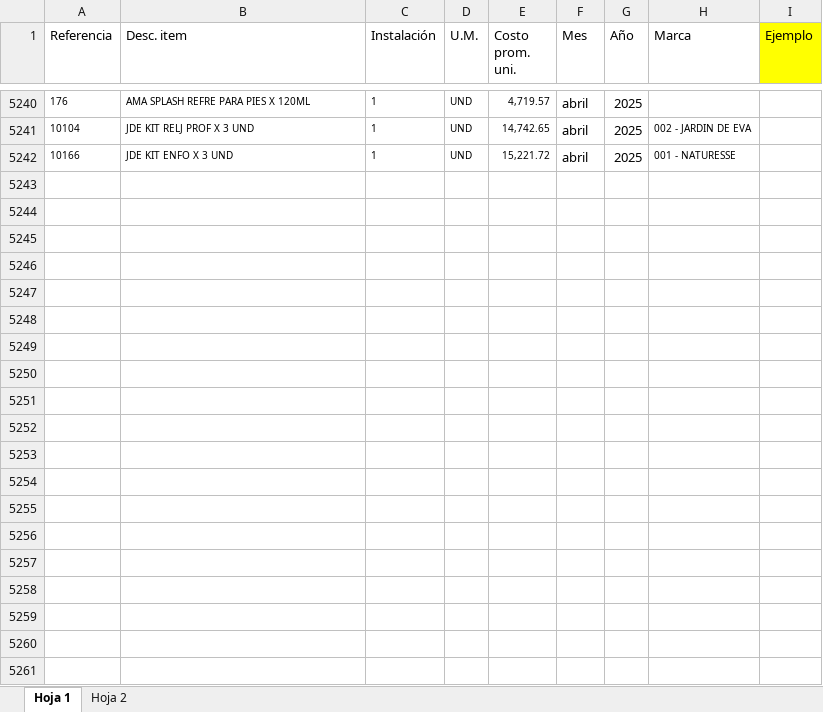
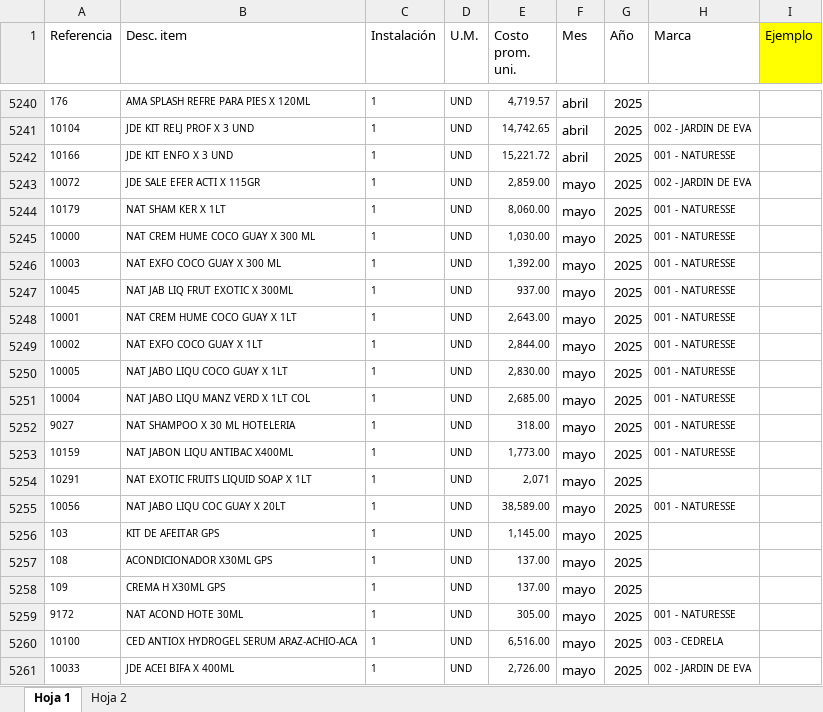
Before and after one commit to CarolainJ/naturesse_actualizacion, an Excel workbook: datos/tablas_entrada/Tabla costos.xlsx, sheet Hoja 1, drawn as a sheet; only a part is shown, gaps mark what is left out; values as stored, in another font and other column widths than the file's, no borders; charts and pictures not drawn; the diff covers the shown part only; the diff names each change by its address in the sheet, - before the commit and + after, or states it on an @@ line.

```diff
--- a/datos/tablas_entrada/Tabla costos.xlsx (sheet Hoja 1)
+++ b/datos/tablas_entrada/Tabla costos.xlsx (sheet Hoja 1)
+row 5243: 10072 | JDE SALE EFER ACTI X 115GR | 1 | UND | 2,859.00 | mayo | 2025 | 002 - JARDIN DE EVA
+row 5244: 10179 | NAT SHAM KER X 1LT | 1 | UND | 8,060.00 | mayo | 2025 | 001 - NATURESSE
+row 5245: 10000 | NAT CREM HUME COCO GUAY X 300 ML | 1 | UND | 1,030.00 | mayo | 2025 | 001 - NATURESSE
+row 5246: 10003 | NAT EXFO COCO GUAY X 300 ML | 1 | UND | 1,392.00 | mayo | 2025 | 001 - NATURESSE
+row 5247: 10045 | NAT JAB LIQ FRUT EXOTIC X 300ML | 1 | UND | 937.00 | mayo | 2025 | 001 - NATURESSE
+row 5248: 10001 | NAT CREM HUME COCO GUAY X 1LT | 1 | UND | 2,643.00 | mayo | 2025 | 001 - NATURESSE
+row 5249: 10002 | NAT EXFO COCO GUAY X 1LT | 1 | UND | 2,844.00 | mayo | 2025 | 001 - NATURESSE
+row 5250: 10005 | NAT JABO LIQU COCO GUAY X 1LT | 1 | UND | 2,830.00 | mayo | 2025 | 001 - NATURESSE
+row 5251: 10004 | NAT JABO LIQU MANZ VERD X 1LT COL | 1 | UND | 2,685.00 | mayo | 2025 | 001 - NATURESSE
+row 5252: 9027 | NAT SHAMPOO X 30 ML HOTELERIA | 1 | UND | 318.00 | mayo | 2025 | 001 - NATURESSE
+row 5253: 10159 | NAT JABON LIQU ANTIBAC X400ML | 1 | UND | 1,773.00 | mayo | 2025 | 001 - NATURESSE
+row 5254: 10291 | NAT EXOTIC FRUITS LIQUID SOAP X 1LT | 1 | UND | 2,071 | mayo | 2025
+row 5255: 10056 | NAT JABO LIQU COC GUAY X 20LT | 1 | UND | 38,589.00 | mayo | 2025 | 001 - NATURESSE
+row 5256: 103 | KIT DE AFEITAR GPS | 1 | UND | 1,145.00 | mayo | 2025
+row 5257: 108 | ACONDICIONADOR X30ML GPS | 1 | UND | 137.00 | mayo | 2025
+row 5258: 109 | CREMA H X30ML GPS | 1 | UND | 137.00 | mayo | 2025
+row 5259: 9172 | NAT ACOND HOTE 30ML | 1 | UND | 305.00 | mayo | 2025 | 001 - NATURESSE
+row 5260: 10100 | CED ANTIOX HYDROGEL SERUM ARAZ-ACHIO-ACA | 1 | UND | 6,516.00 | mayo | 2025 | 003 - CEDRELA
+row 5261: 10033 | JDE ACEI BIFA X 400ML | 1 | UND | 2,726.00 | mayo | 2025 | 002 - JARDIN DE EVA
```
Also changed, not shown: 137 added rows elsewhere in this sheet, datos/tablas_consolidados/Consolidado Costos.xlsx, datos/tablas_consolidados/Tabla ventas.xlsx, 45 other files.
